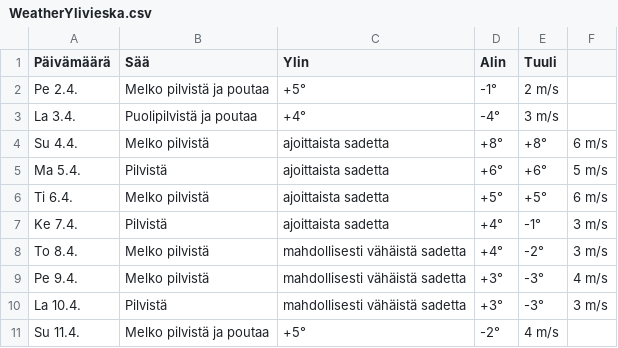
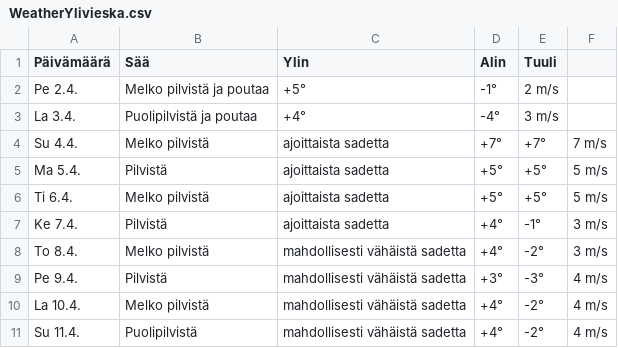
Before and after one commit to edwsqa/Crawler, a CSV file: files/WeatherYlivieska.csv, drawn as a sheet.

```diff
--- a/files/WeatherYlivieska.csv
+++ b/files/WeatherYlivieska.csv
@@ -3,9 +3,9 @@ Pe 2.4.,Melko pilvistä ja poutaa,+5°,-1°,2 m/s
 La 3.4.,Puolipilvistä ja poutaa,+4°,-4°,3 m/s
-Su 4.4.,Melko pilvistä, ajoittaista sadetta,+8°,+8°,6 m/s
-Ma 5.4.,Pilvistä, ajoittaista sadetta,+6°,+6°,5 m/s
-Ti 6.4.,Melko pilvistä, ajoittaista sadetta,+5°,+5°,6 m/s
+Su 4.4.,Melko pilvistä, ajoittaista sadetta,+7°,+7°,7 m/s
+Ma 5.4.,Pilvistä, ajoittaista sadetta,+5°,+5°,5 m/s
+Ti 6.4.,Melko pilvistä, ajoittaista sadetta,+5°,+5°,5 m/s
 Ke 7.4.,Pilvistä, ajoittaista sadetta,+4°,-1°,3 m/s
 To 8.4.,Melko pilvistä, mahdollisesti vähäistä sadetta,+4°,-2°,3 m/s
-Pe 9.4.,Melko pilvistä, mahdollisesti vähäistä sadetta,+3°,-3°,4 m/s
-La 10.4.,Pilvistä, mahdollisesti vähäistä sadetta,+3°,-3°,3 m/s
-Su 11.4.,Melko pilvistä ja poutaa,+5°,-2°,4 m/s
+Pe 9.4.,Pilvistä, mahdollisesti vähäistä sadetta,+3°,-3°,4 m/s
+La 10.4.,Melko pilvistä, mahdollisesti vähäistä sadetta,+4°,-2°,4 m/s
+Su 11.4.,Puolipilvistä, mahdollisesti vähäistä sadetta,+4°,-2°,4 m/s
```
Also changed, not shown: files/WeatherKajaani.csv, files/WeatherOulu.csv, 2 other files.
